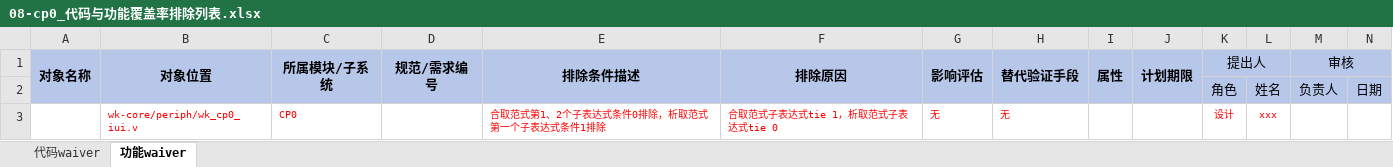
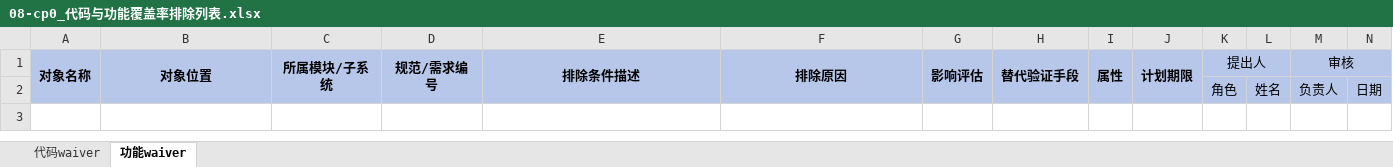
Before and after one commit to uqjwen/ct, an Excel workbook: waive/08-cp0_代码与功能覆盖率排除列表.xlsx, sheet 功能waiver, drawn as a sheet; only a part is shown; values as stored, in another font and other column widths than the file's, no borders; rows hold the shown columns only; the diff names each change by its address in the sheet, - before the commit and + after, or states it on an @@ line.

```diff
--- a/waive/08-cp0_代码与功能覆盖率排除列表.xlsx (sheet 功能waiver)
+++ b/waive/08-cp0_代码与功能覆盖率排除列表.xlsx (sheet 功能waiver)
-row 3:  | wk-core/periph/wk_cp0_iui.v | CP0 |  | 合取范式第1、2个子表达式条件0排除，析取范式第一个子表达式条件1排除 | 合取范式子表达式tie 1，析取范式子表达式tie 0 | 无 | 无 |  |  | 设计 | xxx
```
Also changed, not shown: sheet 代码waiver, 3 other files.
